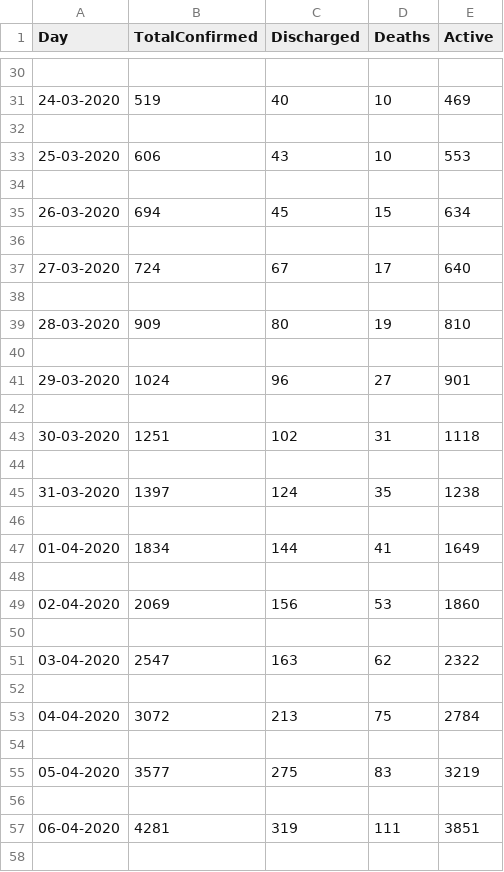
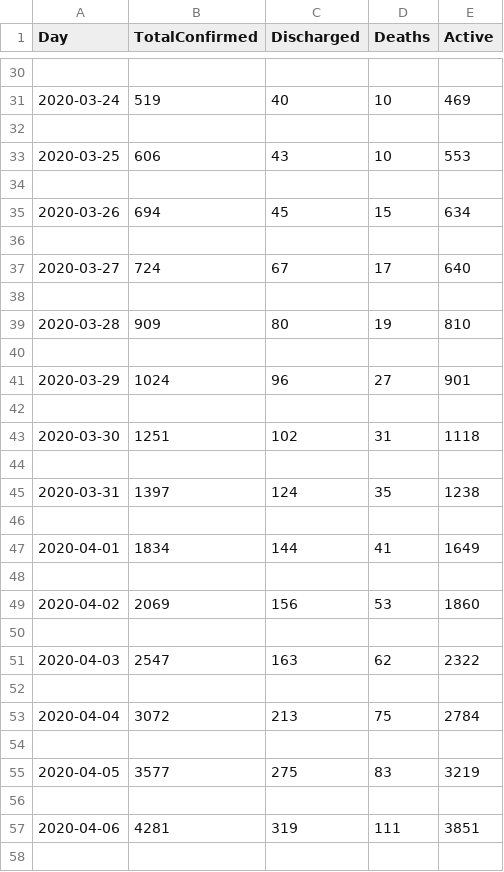
Before and after one commit to lucifer612/Dashboard, a CSV file: data/date_wise_totals.csv, drawn as a sheet; only a part is shown, gaps mark what is left out; the diff covers the shown part only.

```diff
--- a/data/date_wise_totals.csv
+++ b/data/date_wise_totals.csv
@@ -31 +31 @@ Day,TotalConfirmed,Discharged,Deaths,Active
-24-03-2020,519,40,10,469
+2020-03-24,519,40,10,469
@@ -33 +33 @@ Day,TotalConfirmed,Discharged,Deaths,Active
-25-03-2020,606,43,10,553
+2020-03-25,606,43,10,553
@@ -35 +35 @@ Day,TotalConfirmed,Discharged,Deaths,Active
-26-03-2020,694,45,15,634
+2020-03-26,694,45,15,634
@@ -37 +37 @@ Day,TotalConfirmed,Discharged,Deaths,Active
-27-03-2020,724,67,17,640
+2020-03-27,724,67,17,640
@@ -39 +39 @@ Day,TotalConfirmed,Discharged,Deaths,Active
-28-03-2020,909,80,19,810
+2020-03-28,909,80,19,810
@@ -41 +41 @@ Day,TotalConfirmed,Discharged,Deaths,Active
-29-03-2020,1024,96,27,901
+2020-03-29,1024,96,27,901
@@ -43 +43 @@ Day,TotalConfirmed,Discharged,Deaths,Active
-30-03-2020,1251,102,31,1118
+2020-03-30,1251,102,31,1118
@@ -45 +45 @@ Day,TotalConfirmed,Discharged,Deaths,Active
-31-03-2020,1397,124,35,1238
+2020-03-31,1397,124,35,1238
@@ -47 +47 @@ Day,TotalConfirmed,Discharged,Deaths,Active
-01-04-2020,1834,144,41,1649
+2020-04-01,1834,144,41,1649
@@ -49 +49 @@ Day,TotalConfirmed,Discharged,Deaths,Active
-02-04-2020,2069,156,53,1860
+2020-04-02,2069,156,53,1860
@@ -51 +51 @@ Day,TotalConfirmed,Discharged,Deaths,Active
-03-04-2020,2547,163,62,2322
+2020-04-03,2547,163,62,2322
@@ -53 +53 @@ Day,TotalConfirmed,Discharged,Deaths,Active
-04-04-2020,3072,213,75,2784
+2020-04-04,3072,213,75,2784
@@ -55 +55 @@ Day,TotalConfirmed,Discharged,Deaths,Active
-05-04-2020,3577,275,83,3219
+2020-04-05,3577,275,83,3219
@@ -57 +57 @@ Day,TotalConfirmed,Discharged,Deaths,Active
-06-04-2020,4281,319,111,3851
+2020-04-06,4281,319,111,3851
```
Also changed, not shown: 14 removed rows and 148 edited cells elsewhere in this file, data/latest_stats.csv, data/state_date_wise2.csv, 5 other files.
